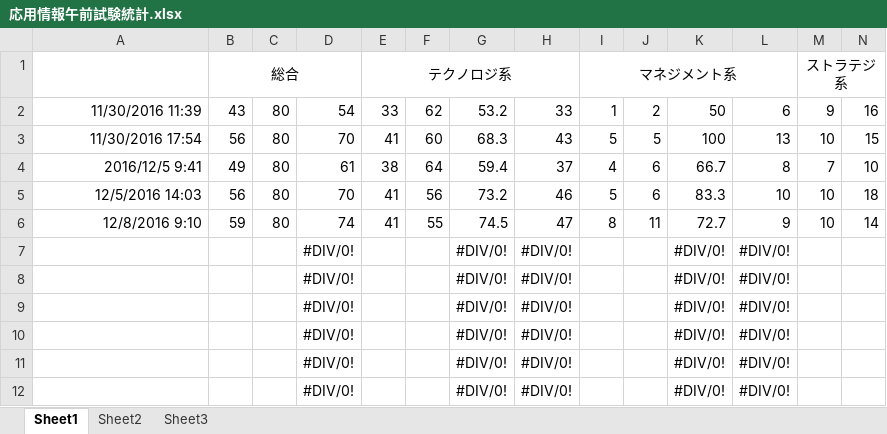
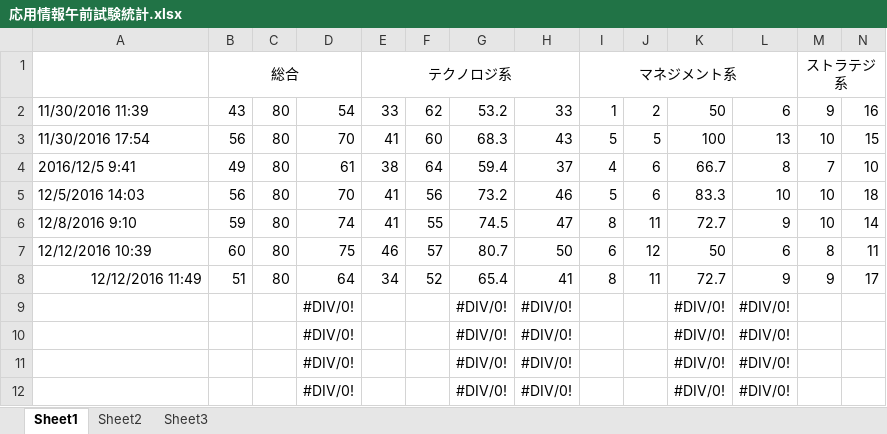
Before and after one commit to TangWei0/GitTest, an Excel workbook: 応用情報午前試験統計.xlsx, sheet Sheet1, drawn as a sheet; only a part is shown; values as stored, in another font and other column widths than the file's, no borders; removed rows and columns are numbered as before the commit, all else as after; rows hold the shown columns only; the diff names each change by its address in the sheet, - before the commit and + after, or states it on an @@ line.

```diff
--- a/応用情報午前試験統計.xlsx (sheet Sheet1)
+++ b/応用情報午前試験統計.xlsx (sheet Sheet1)
-A2:A6 alignment: right
+A2:A6 alignment: left
-row 7:  |  |  | #DIV/0! |  |  | #DIV/0! | #DIV/0! |  |  | #DIV/0! | #DIV/0!
-row 8:  |  |  | #DIV/0! |  |  | #DIV/0! | #DIV/0! |  |  | #DIV/0! | #DIV/0!
+row 7: 12/12/2016 10:39 | 60 | 80 | 75 | 46 | 57 | 80.7 | 50 | 6 | 12 | 50 | 6 | 8 | 11
+row 8: 12/12/2016 11:49 | 51 | 80 | 64 | 34 | 52 | 65.4 | 41 | 8 | 11 | 72.7 | 9 | 9 | 17
```
Also changed, not shown: nswt/overtime.xlsx.
